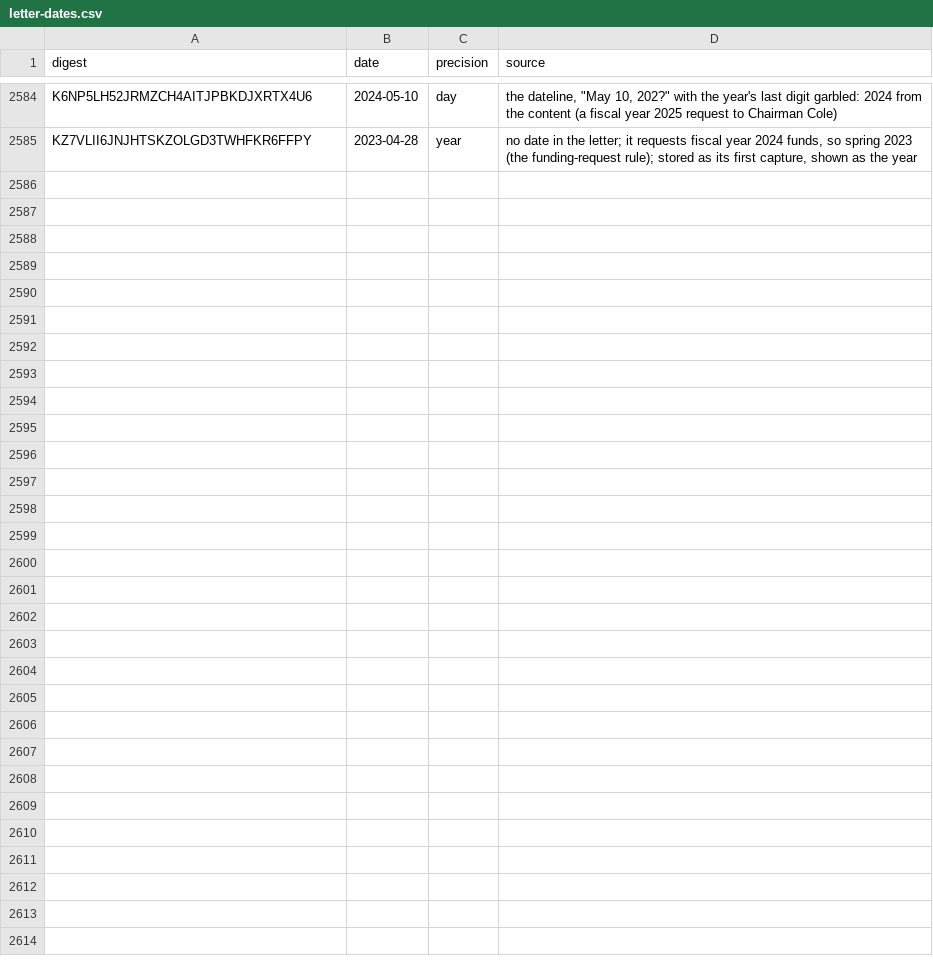
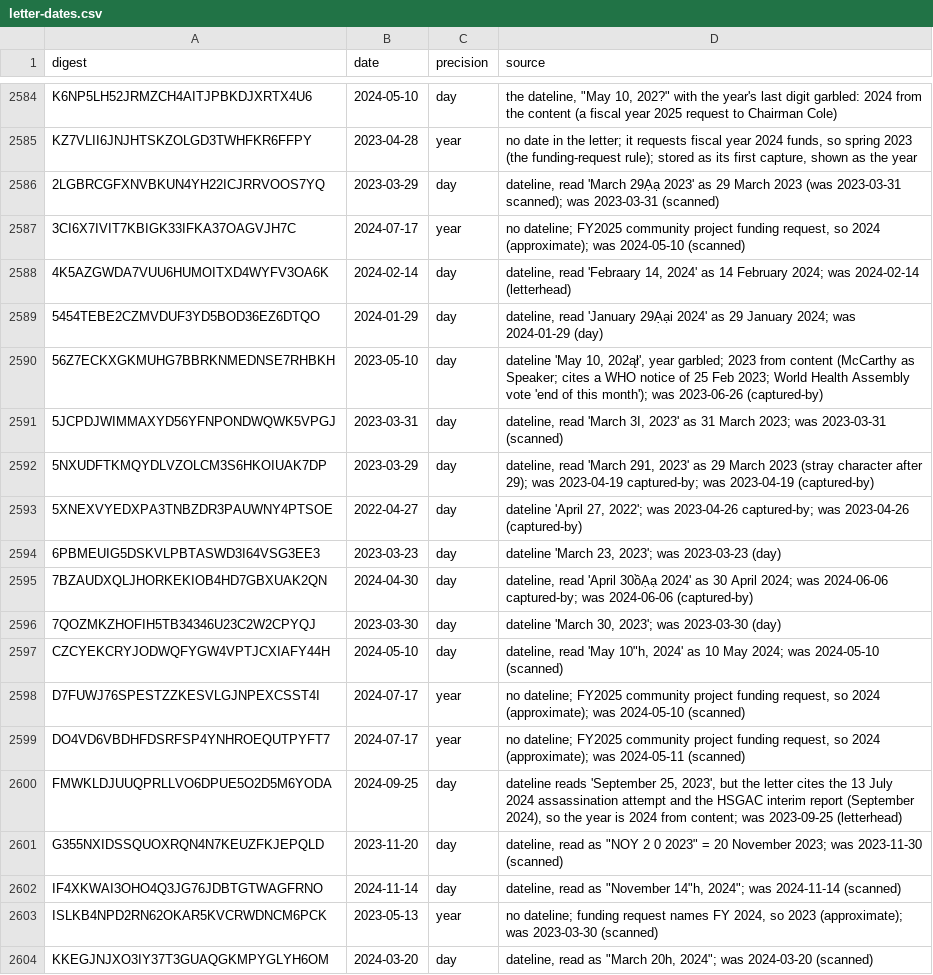
Before and after one commit to Robin-IA/Congressional-Letters-Dev, a CSV file: vocabulary/letter-dates.csv, drawn as a sheet; only a part is shown, gaps mark what is left out; the diff covers the shown part only.

```diff
--- a/vocabulary/letter-dates.csv
+++ b/vocabulary/letter-dates.csv
@@ -2585 +2585,20 @@ K6NP5LH52JRMZCH4AITJPBKDJXRTX4U6,2024-05-10,day,"the dateline, ""May 10, 202?""
 KZ7VLII6JNJHTSKZOLGD3TWHFKR6FFPY,2023-04-28,year,"no date in the letter; it requests fiscal year 2024 funds, so spring 2023 (the funding-request rule); stored as its first capture, shown as the year"
+2LGBRCGFXNVBKUN4YH22ICJRRVOOS7YQ,2023-03-29,day,"dateline, read 'March 29Ạạ 2023' as 29 March 2023 (was 2023-03-31 scanned); was 2023-03-31 (scanned)"
+3CI6X7IVIT7KBIGK33IFKA37OAGVJH7C,2024-07-17,year,"no dateline; FY2025 community project funding request, so 2024 (approximate); was 2024-05-10 (scanned)"
+4K5AZGWDA7VUU6HUMOITXD4WYFV3OA6K,2024-02-14,day,"dateline, read 'Febraary 14, 2024' as 14 February 2024; was 2024-02-14 (letterhead)"
+5454TEBE2CZMVDUF3YD5BOD36EZ6DTQO,2024-01-29,day,"dateline, read 'January 29Ạại 2024' as 29 January 2024; was 2024-01-29 (day)"
+56Z7ECKXGKMUHG7BBRKNMEDNSE7RHBKH,2023-05-10,day,"dateline 'May 10, 202ął', year garbled; 2023 from content (McCarthy as Speaker; cites a WHO notice of 25 Feb 2023; World Health Assembly vote 'end of this month'); was 2023-06-26 (captured-by)"
+5JCPDJWIMMAXYD56YFNPONDWQWK5VPGJ,2023-03-31,day,"dateline, read 'March 3I, 2023' as 31 March 2023; was 2023-03-31 (scanned)"
+5NXUDFTKMQYDLVZOLCM3S6HKOIUAK7DP,2023-03-29,day,"dateline, read 'March 291, 2023' as 29 March 2023 (stray character after 29); was 2023-04-19 captured-by; was 2023-04-19 (captured-by)"
+5XNEXVYEDXPA3TNBZDR3PAUWNY4PTSOE,2022-04-27,day,"dateline 'April 27, 2022'; was 2023-04-26 captured-by; was 2023-04-26 (captured-by)"
+6PBMEUIG5DSKVLPBTASWD3I64VSG3EE3,2023-03-23,day,"dateline 'March 23, 2023'; was 2023-03-23 (day)"
+7BZAUDXQLJHORKEKIOB4HD7GBXUAK2QN,2024-04-30,day,"dateline, read 'April 30ồẠạ 2024' as 30 April 2024; was 2024-06-06 captured-by; was 2024-06-06 (captured-by)"
+7QOZMKZHOFIH5TB34346U23C2W2CPYQJ,2023-03-30,day,"dateline 'March 30, 2023'; was 2023-03-30 (day)"
+CZCYEKCRYJODWQFYGW4VPTJCXIAFY44H,2024-05-10,day,"dateline, read 'May 10""h, 2024' as 10 May 2024; was 2024-05-10 (scanned)"
+D7FUWJ76SPESTZZKESVLGJNPEXCSST4I,2024-07-17,year,"no dateline; FY2025 community project funding request, so 2024 (approximate); was 2024-05-10 (scanned)"
+DO4VD6VBDHFDSRFSP4YNHROEQUTPYFT7,2024-07-17,year,"no dateline; FY2025 community project funding request, so 2024 (approximate); was 2024-05-11 (scanned)"
+FMWKLDJUUQPRLLVO6DPUE5O2D5M6YODA,2024-09-25,day,"dateline reads 'September 25, 2023', but the letter cites the 13 July 2024 assassination attempt and the HSGAC interim report (September 2024), so the year is 2024 from content; was 2023-09-25 (letterhead)"
+G355NXIDSSQUOXRQN4N7KEUZFKJEPQLD,2023-11-20,day,"dateline, read as ""NOY 2 0 2023"" = 20 November 2023; was 2023-11-30 (scanned)"
+IF4XKWAI3OHO4Q3JG76JDBTGTWAGFRNO,2024-11-14,day,"dateline, read as ""November 14""h, 2024""; was 2024-11-14 (scanned)"
+ISLKB4NPD2RN62OKAR5KVCRWDNCM6PCK,2023-05-13,year,"no dateline; funding request names FY 2024, so 2023 (approximate); was 2023-03-30 (scanned)"
+KKEGJNJXO3IY37T3GUAQGKMPYGLYH6OM,2024-03-20,day,"dateline, read as ""March 20h, 2024""; was 2024-03-20 (scanned)"
```
Also changed, not shown: 12 added rows elsewhere in this file, letters-vocabulary-needs/letters.csv, vocabulary/letter-recipients.csv, 4 other files.
